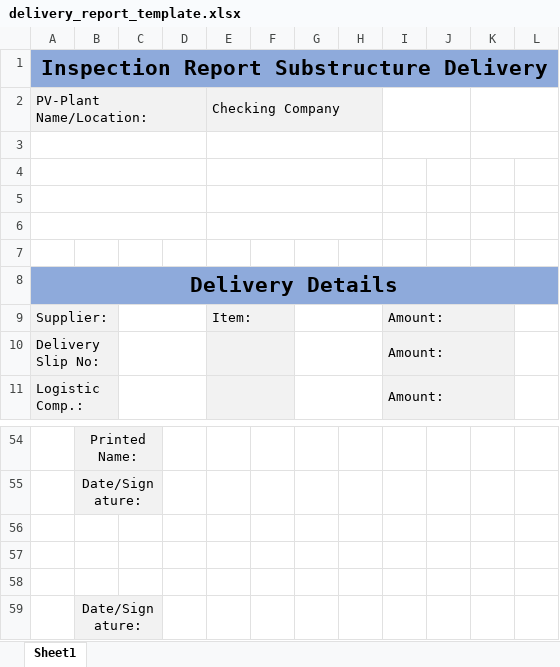
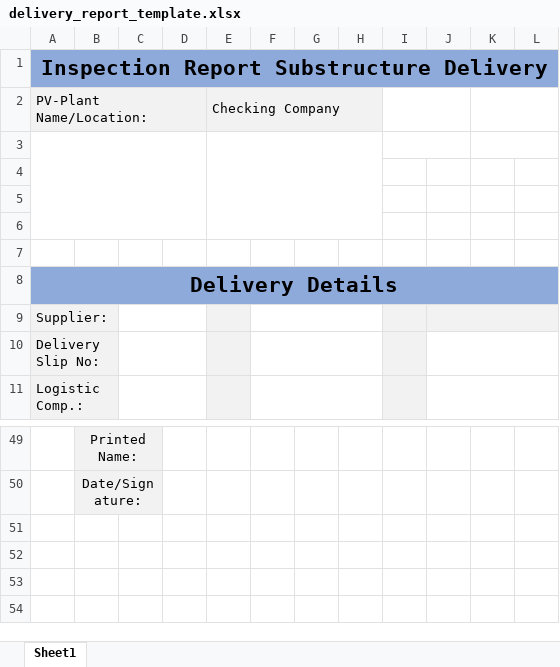
Before and after one commit to justteshi/solar-cargo-be, an Excel workbook: delivery_report_template.xlsx, sheet Sheet1, drawn as a sheet; only a part is shown, gaps mark what is left out; values as stored, in another font and other column widths than the file's, no borders; charts and pictures not drawn; the diff covers the shown part only; the diff names each change by its address in the sheet, - before the commit and + after, or states it on an @@ line.

Commit message:
currently broken report gen

```diff
--- a/delivery_report_template.xlsx (sheet Sheet1)
+++ b/delivery_report_template.xlsx (sheet Sheet1)
-A3:D3 merged
+A3:D6 merged
-E3:H3 merged
+E3:H6 merged
-A4:D4 merged
-E4:H4 merged
-A5:D5 merged
-E5:H5 merged
-A6:D6 merged
-E6:H6 merged
-E9: Item:
+E9: (empty)
-E9:F9 merged
+F9:H9 merged
-G9:H9 merged
-I9:I11: Amount:
+I9:I11: (empty)
-I9:K9 merged
-J9:L9 fill: none
+J9:L9 fill: #F2F2F2
+J9:L9 merged
-E10:F10 merged
+F10:H10 merged
-G10:H10 merged
-I10:K10 merged
+J10:L10 merged
-E11:F11 merged
+F11:H11 merged
-G11:H11 merged
-I11:K11 merged
+J11:L11 merged
-row 56: (empty)
-row 57: (empty)
-row 58: (empty)
-row 59:  | Date/Signature:
```
Also changed, not shown: 5 removed rows, 5 edited cells and merged cells elsewhere in this sheet, charts or pictures, 3 other files.
